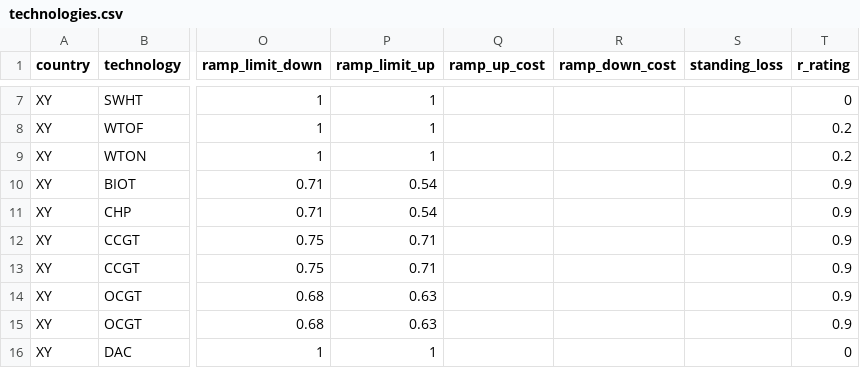
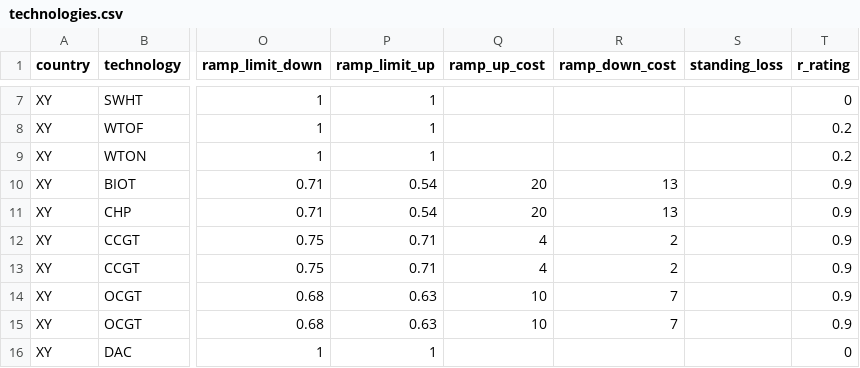
Before and after one commit to agoenergy/pypsa-spice, a CSV file: data/example/project_01/input/global_input/technologies.csv, drawn as a sheet; only a part is shown, gaps mark what is left out; the diff covers the shown part only; the diff names each change by its address in the sheet, - before the commit and + after, or states it on an @@ line.

Commit message:
update ramp cost for example scenario data

```diff
--- a/data/example/project_01/input/global_input/technologies.csv
+++ b/data/example/project_01/input/global_input/technologies.csv
-Q10:Q11 (ramp_up_cost): (empty)
+Q10:Q11 (ramp_up_cost): 20
-R10:R11 (ramp_down_cost): (empty)
+R10:R11 (ramp_down_cost): 13
-Q12:Q13 (ramp_up_cost): (empty)
+Q12:Q13 (ramp_up_cost): 4
-R12:R13 (ramp_down_cost): (empty)
+R12:R13 (ramp_down_cost): 2
-Q14:Q15 (ramp_up_cost): (empty)
+Q14:Q15 (ramp_up_cost): 10
-R14:R15 (ramp_down_cost): (empty)
+R14:R15 (ramp_down_cost): 7
```
Also changed, not shown: 52 edited cells elsewhere in this file.
